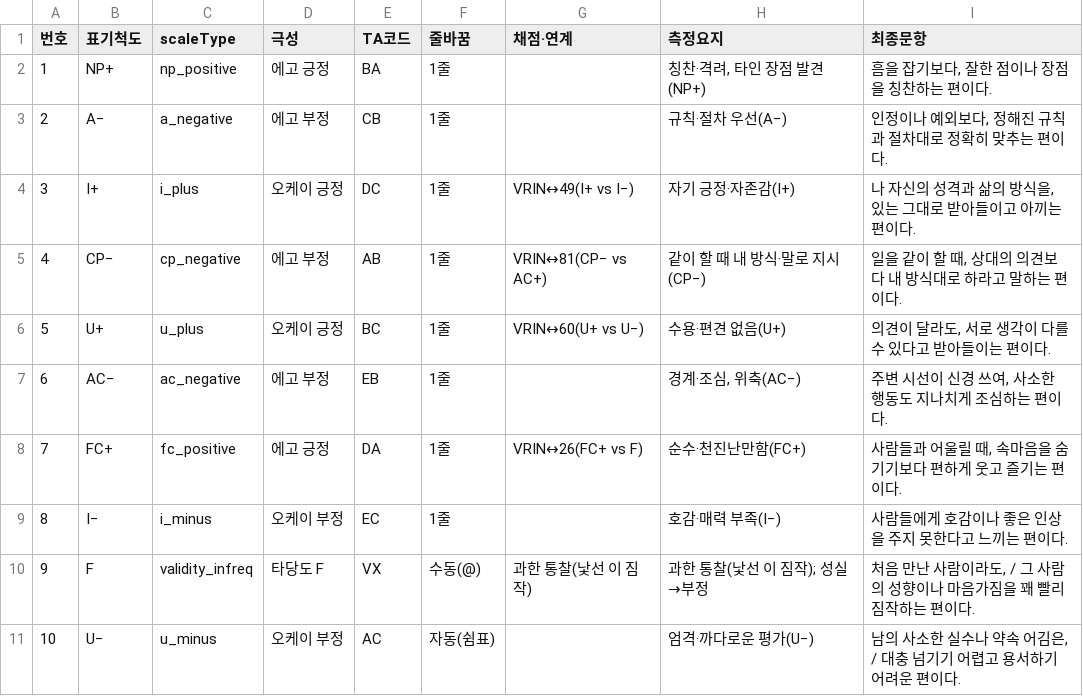
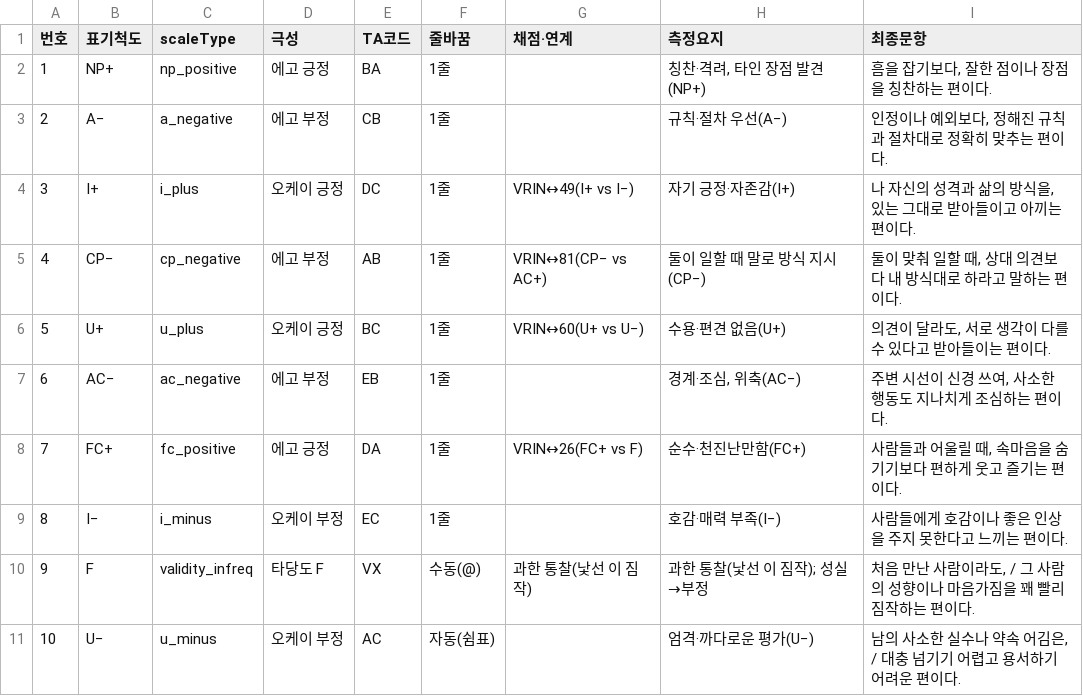
Before and after one commit to jomigata/wiz-coco, a TSV file: docs/internal-materials/ego-ok/items-99-final-catalog-ko.tsv, drawn as a sheet; only a part is shown.

```diff
--- a/docs/internal-materials/ego-ok/items-99-final-catalog-ko.tsv
+++ b/docs/internal-materials/ego-ok/items-99-final-catalog-ko.tsv
@@ -4,3 +4,3 @@
 3	I+	i_plus	오케이 긍정	DC	1줄	VRIN↔49(I+ vs I−)	자기 긍정·자존감(I+)	나 자신의 성격과 삶의 방식을, 있는 그대로 받아들이고 아끼는 편이다.
-4	CP−	cp_negative	에고 부정	AB	1줄	VRIN↔81(CP− vs AC+)	같이 할 때 내 방식·말로 지시(CP−)	일을 같이 할 때, 상대의 의견보다 내 방식대로 하라고 말하는 편이다.
+4	CP−	cp_negative	에고 부정	AB	1줄	VRIN↔81(CP− vs AC+)	둘이 일할 때 말로 방식 지시(CP−)	둘이 맞춰 일할 때, 상대 의견보다 내 방식대로 하라고 말하는 편이다.
 5	U+	u_plus	오케이 긍정	BC	1줄	VRIN↔60(U+ vs U−)	수용·편견 없음(U+)	의견이 달라도, 서로 생각이 다를 수 있다고 받아들이는 편이다.
```
Also changed, not shown: docs/internal-materials/ego-ok/items-99-source.tsv, 3 other files.
